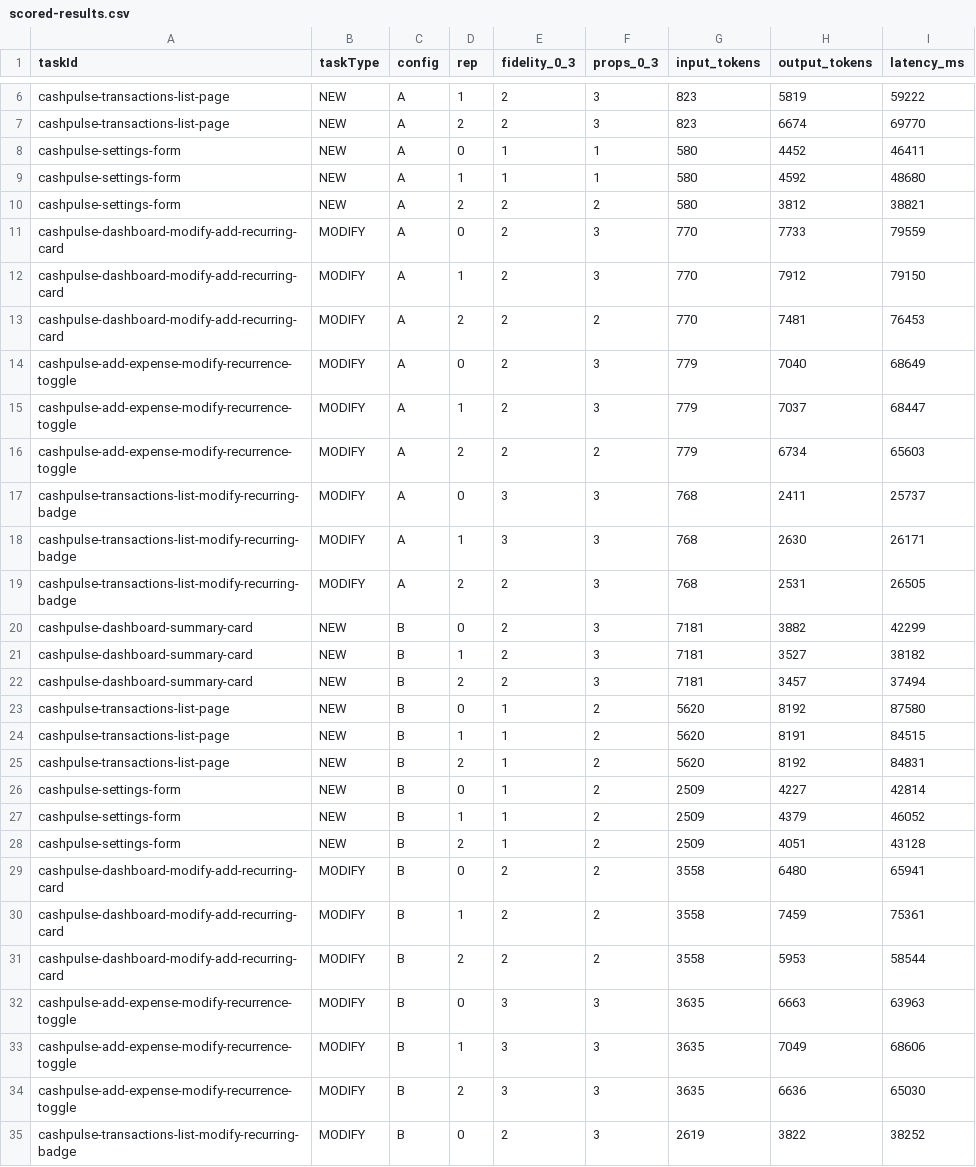
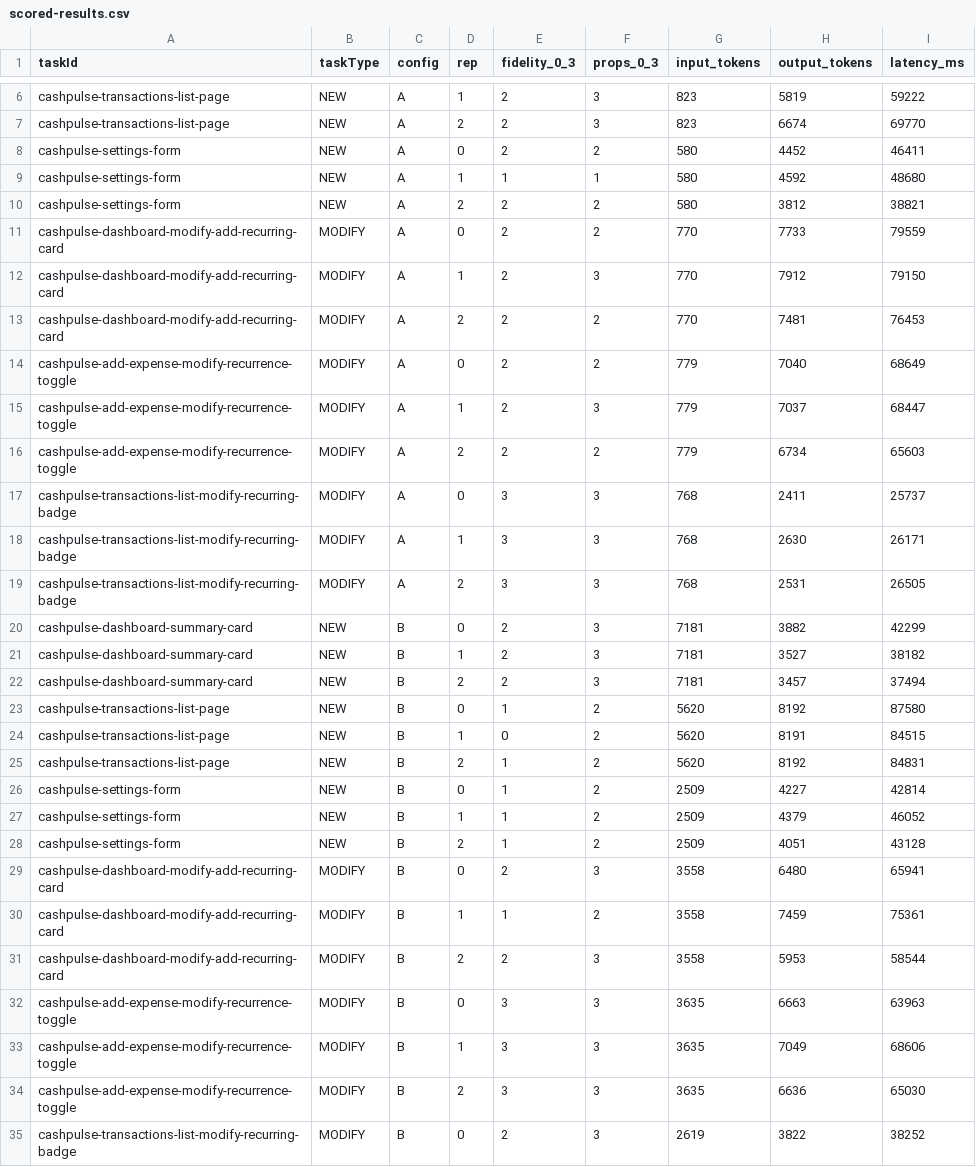
Before and after one commit to praveen-gottala/sdlc-agent-swarms, a CSV file: packages/eval/results/m3-6/scored-results.csv, drawn as a sheet; only a part is shown, gaps mark what is left out; the diff covers the shown part only.

```diff
--- a/packages/eval/results/m3-6/scored-results.csv
+++ b/packages/eval/results/m3-6/scored-results.csv
@@ -7,9 +7,9 @@ cashpulse-transactions-list-page,NEW,A,1,2,3,823,5819,59222
 cashpulse-transactions-list-page,NEW,A,2,2,3,823,6674,69770
-cashpulse-settings-form,NEW,A,0,1,1,580,4452,46411
+cashpulse-settings-form,NEW,A,0,2,2,580,4452,46411
 cashpulse-settings-form,NEW,A,1,1,1,580,4592,48680
 cashpulse-settings-form,NEW,A,2,2,2,580,3812,38821
-cashpulse-dashboard-modify-add-recurring-card,MODIFY,A,0,2,3,770,7733,79559
+cashpulse-dashboard-modify-add-recurring-card,MODIFY,A,0,2,2,770,7733,79559
 cashpulse-dashboard-modify-add-recurring-card,MODIFY,A,1,2,3,770,7912,79150
 cashpulse-dashboard-modify-add-recurring-card,MODIFY,A,2,2,2,770,7481,76453
-cashpulse-add-expense-modify-recurrence-toggle,MODIFY,A,0,2,3,779,7040,68649
+cashpulse-add-expense-modify-recurrence-toggle,MODIFY,A,0,2,2,779,7040,68649
 cashpulse-add-expense-modify-recurrence-toggle,MODIFY,A,1,2,3,779,7037,68447
@@ -18,3 +18,3 @@ cashpulse-transactions-list-modify-recurring-badge,MODIFY,A,0,3,3,768,2411,25737
 cashpulse-transactions-list-modify-recurring-badge,MODIFY,A,1,3,3,768,2630,26171
-cashpulse-transactions-list-modify-recurring-badge,MODIFY,A,2,2,3,768,2531,26505
+cashpulse-transactions-list-modify-recurring-badge,MODIFY,A,2,3,3,768,2531,26505
 cashpulse-dashboard-summary-card,NEW,B,0,2,3,7181,3882,42299
@@ -23,3 +23,3 @@ cashpulse-dashboard-summary-card,NEW,B,2,2,3,7181,3457,37494
 cashpulse-transactions-list-page,NEW,B,0,1,2,5620,8192,87580
-cashpulse-transactions-list-page,NEW,B,1,1,2,5620,8191,84515
+cashpulse-transactions-list-page,NEW,B,1,0,2,5620,8191,84515
 cashpulse-transactions-list-page,NEW,B,2,1,2,5620,8192,84831
@@ -28,5 +28,5 @@ cashpulse-settings-form,NEW,B,1,1,2,2509,4379,46052
 cashpulse-settings-form,NEW,B,2,1,2,2509,4051,43128
-cashpulse-dashboard-modify-add-recurring-card,MODIFY,B,0,2,2,3558,6480,65941
-cashpulse-dashboard-modify-add-recurring-card,MODIFY,B,1,2,2,3558,7459,75361
-cashpulse-dashboard-modify-add-recurring-card,MODIFY,B,2,2,2,3558,5953,58544
+cashpulse-dashboard-modify-add-recurring-card,MODIFY,B,0,2,3,3558,6480,65941
+cashpulse-dashboard-modify-add-recurring-card,MODIFY,B,1,1,2,3558,7459,75361
+cashpulse-dashboard-modify-add-recurring-card,MODIFY,B,2,2,3,3558,5953,58544
 cashpulse-add-expense-modify-recurrence-toggle,MODIFY,B,0,3,3,3635,6663,63963
```
Also changed, not shown: 12 added rows and 3 edited cells elsewhere in this file, 35 other files.
